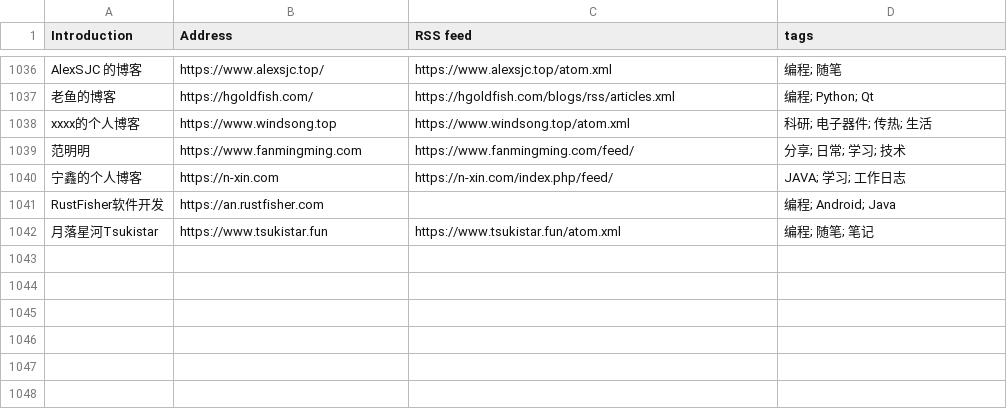
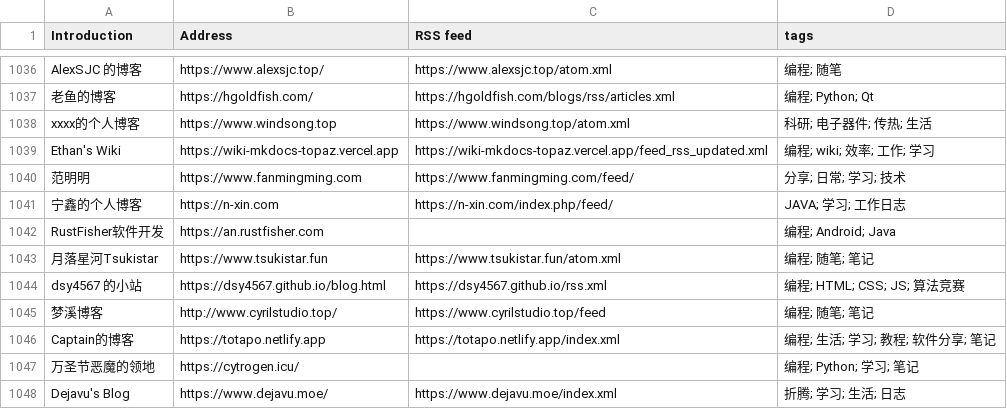
Before and after one commit to saveweb/rss-list-upstream, a CSV file: timqiam-independent-blogs-list.csv, drawn as a sheet; only a part is shown, gaps mark what is left out; the diff names each change by its address in the sheet, - before the commit and + after, or states it on an @@ line.

```diff
--- a/timqiam-independent-blogs-list.csv
+++ b/timqiam-independent-blogs-list.csv
+row 1039: Ethan's Wiki | https://wiki-mkdocs-topaz.vercel.app | https://wiki-mkdocs-topaz.vercel.app/feed_rss_updated.xml | 编程; wiki; 效率; 工作; 学习
+row 1044: dsy4567 的小站 | https://dsy4567.github.io/blog.html | https://dsy4567.github.io/rss.xml | 编程; HTML; CSS; JS; 算法竞赛
+row 1045: 梦溪博客 | http://www.cyrilstudio.top/ | https://www.cyrilstudio.top/feed | 编程; 随笔; 笔记
+row 1046: Captain的博客 | https://totapo.netlify.app | https://totapo.netlify.app/index.xml | 编程; 生活; 学习; 教程; 软件分享; 笔记
+row 1047: 万圣节恶魔的领地 | https://cytrogen.icu/ |  | 编程; Python; 学习; 笔记
+row 1048: Dejavu's Blog | https://www.dejavu.moe/ | https://www.dejavu.moe/index.xml | 折腾; 学习; 生活; 日志
```
Also changed, not shown: 2 other files.
